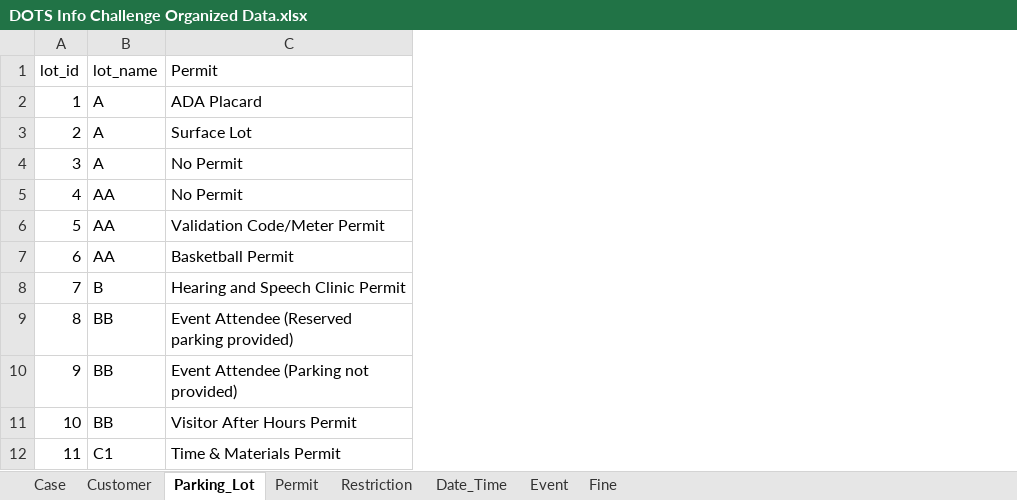
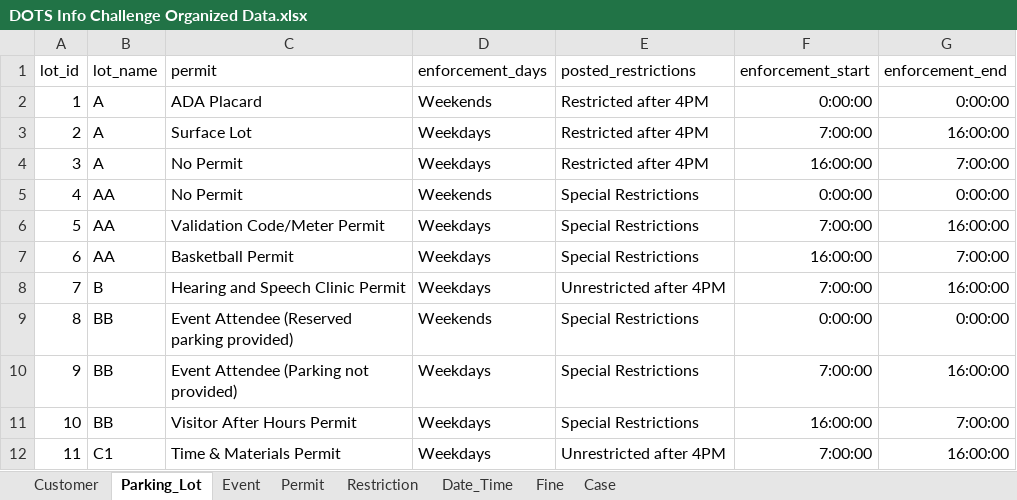
Before and after one commit to devwilkes/terrific-terps-dots-ai, an Excel workbook: datasets/DOTS Info Challenge Organized Data.xlsx, sheet Parking_Lot, drawn as a sheet; only a part is shown; values as stored, in another font and other column widths than the file's, no borders; the diff names each change by its address in the sheet, - before the commit and + after, or states it on an @@ line.

```diff
--- a/datasets/DOTS Info Challenge Organized Data.xlsx (sheet Parking_Lot)
+++ b/datasets/DOTS Info Challenge Organized Data.xlsx (sheet Parking_Lot)
@@ sheet tab order changed: Customer | Parking_Lot | Event | Permit | Restriction | Date_Time | Fine | Case @@
+column D (enforcement_days), rows 2-12: Weekends | Weekdays | Weekdays | Weekends | Weekdays | Weekdays | Weekdays | Weekends | Weekdays | Weekdays | Weekdays
+column E (posted_restrictions), rows 2-12: Restricted after 4PM | Restricted after 4PM | Restricted after 4PM | Special Restrictions | Special Restrictions | Special Restrictions | Unrestricted after 4PM | Special Restrictions | Special Restrictions | Special Restrictions | Unrestricted after 4PM
+column F (enforcement_start), rows 2-12: 0:00:00 | 7:00:00 | 16:00:00 | 0:00:00 | 7:00:00 | 16:00:00 | 7:00:00 | 0:00:00 | 7:00:00 | 16:00:00 | 7:00:00
+column G (enforcement_end), rows 2-12: 0:00:00 | 16:00:00 | 7:00:00 | 0:00:00 | 16:00:00 | 7:00:00 | 16:00:00 | 0:00:00 | 16:00:00 | 7:00:00 | 16:00:00
-C1: Permit
+C1: permit
```
Also changed, not shown: sheet Case, sheet Event, sheet Customer, 20 other files.
